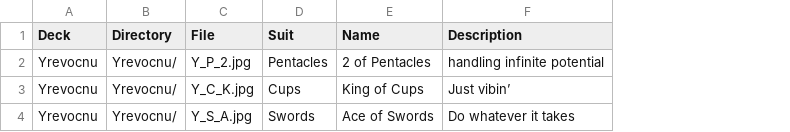
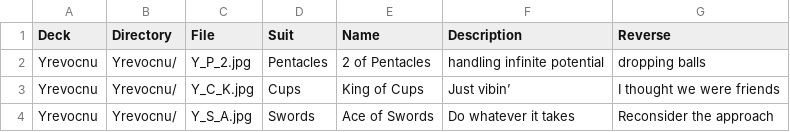
Before and after one commit to yrevocnu/psychedelic-glass-bead-game, a CSV file: assets/decks/yrevocnu.csv, drawn as a sheet; the diff names each change by its address in the sheet, - before the commit and + after, or states it on an @@ line.

Commit message:
adds Reverse column to Yrevocnu deck; handling to seed:deck, fixes #10 #13 #14

```diff
--- a/assets/decks/yrevocnu.csv
+++ b/assets/decks/yrevocnu.csv
+column G (Reverse), rows 2-4: dropping balls | I thought we were friends | Reconsider the approach
```
Also changed, not shown: 1 other file.
